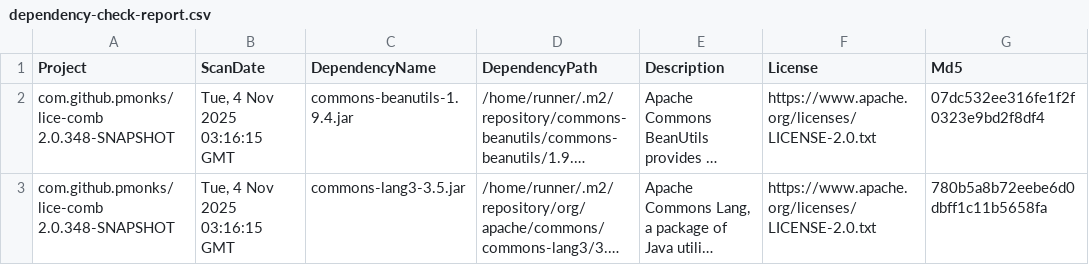
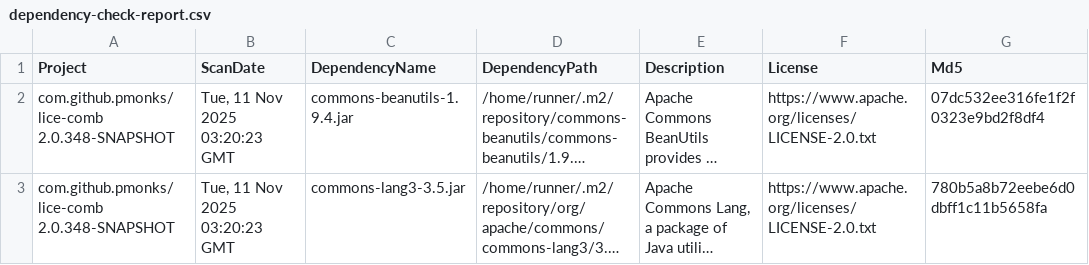
Before and after one commit to pmonks/lice-comb, a CSV file: nvd/dependency-check-report.csv, drawn as a sheet; only a part is shown; long unchanged cells end in …; the diff names each change by its address in the sheet, - before the commit and + after, or states it on an @@ line.

```diff
--- a/nvd/dependency-check-report.csv
+++ b/nvd/dependency-check-report.csv
-B2:B3 (ScanDate): Tue, 4 Nov 2025 03:16:15 GMT
+B2:B3 (ScanDate): Tue, 11 Nov 2025 03:20:23 GMT
```
Also changed, not shown: 8 other files.
